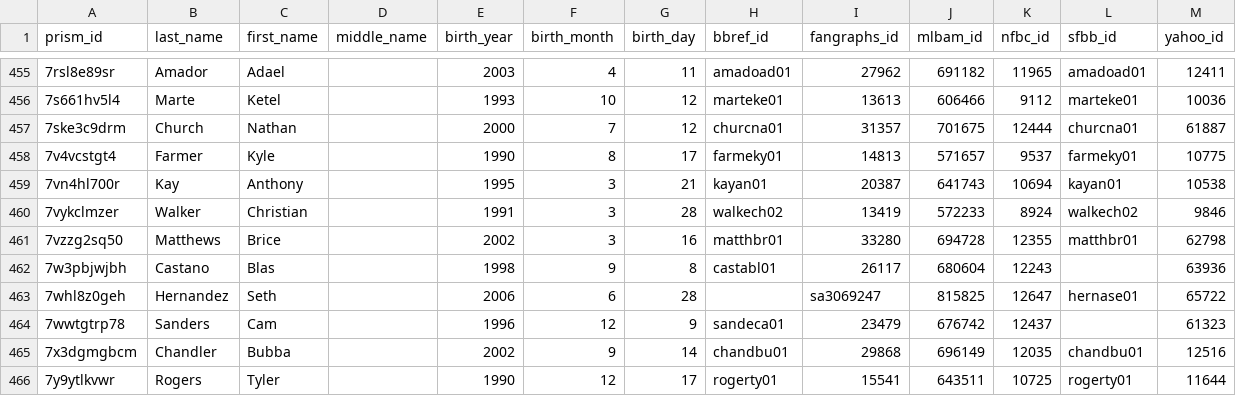
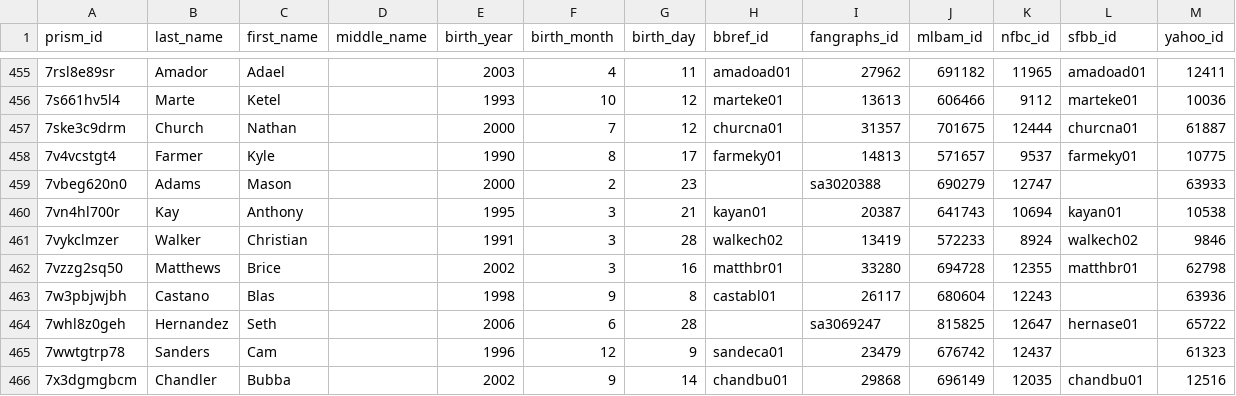
Before and after one commit to StatsVine/prism-crosswalk, a CSV file: exports/mlb/players/full/players.csv, drawn as a sheet; only a part is shown, gaps mark what is left out; the shorter side is filled out with more unchanged rows.

Commit message:
Automated build: Update export files

```diff
--- a/exports/mlb/players/full/players.csv
+++ b/exports/mlb/players/full/players.csv
@@ -458,2 +458,3 @@ prism_id,last_name,first_name,middle_name,birth_year,birth_month,birth_day,bbref
 7v4vcstgt4,Farmer,Kyle,,1990,8,17,farmeky01,14813,571657,9537,farmeky01,10775
+7vbeg620n0,Adams,Mason,,2000,2,23,,sa3020388,690279,12747,,63933
 7vn4hl700r,Kay,Anthony,,1995,3,21,kayan01,20387,641743,10694,kayan01,10538
```
Also changed, not shown: exports/mlb/players/ids/players.csv, 54 other files.
